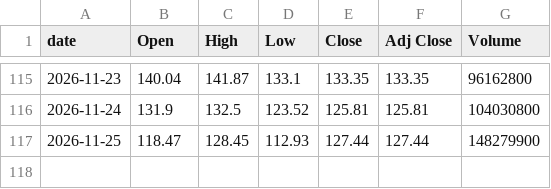
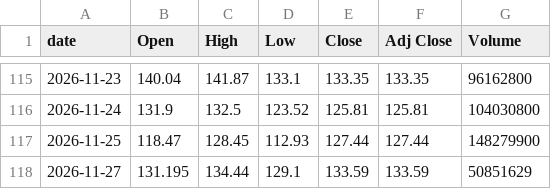
Before and after one commit to singalrohit/stock-singlas-public, a CSV file: data/history/SPCX.csv, drawn as a sheet; only a part is shown, gaps mark what is left out; the diff names each change by its address in the sheet, - before the commit and + after, or states it on an @@ line.

```diff
--- a/data/history/SPCX.csv
+++ b/data/history/SPCX.csv
+row 118: 2026-11-27 | 131.195 | 134.44 | 129.1 | 133.59 | 133.59 | 50851629
```
Also changed, not shown: data/history/DRAM.csv, data/history/MRVL.csv, 30 other files.
